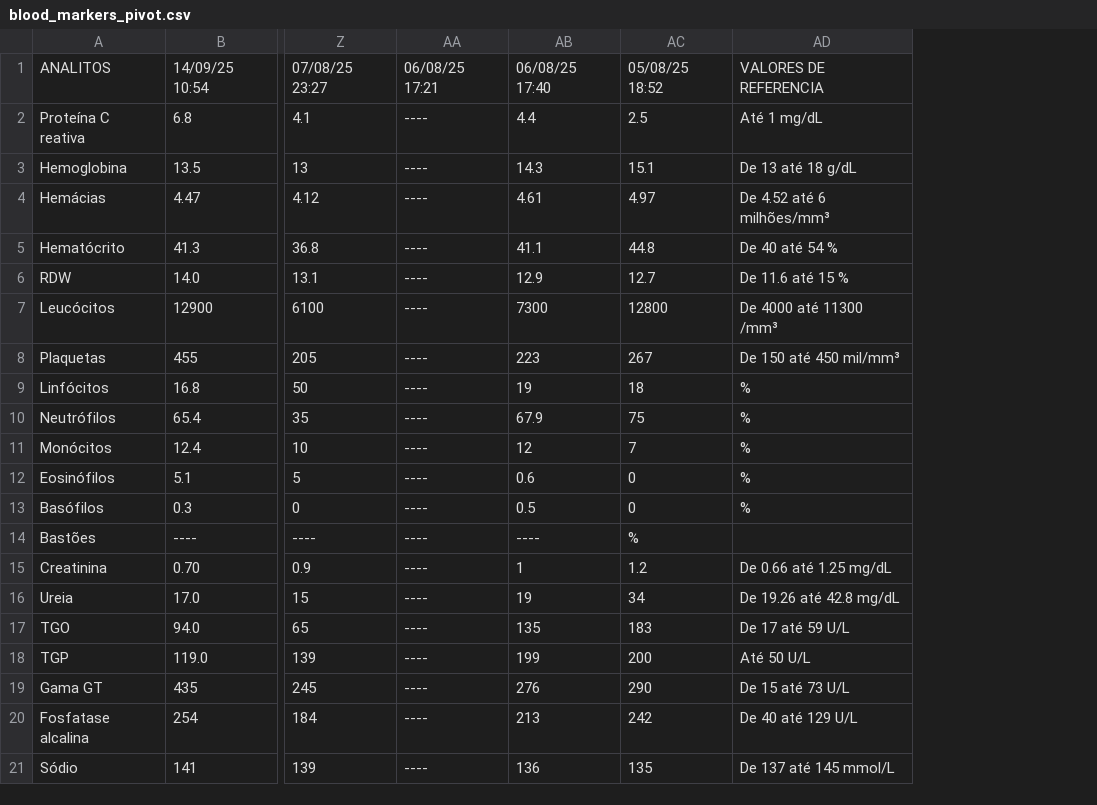
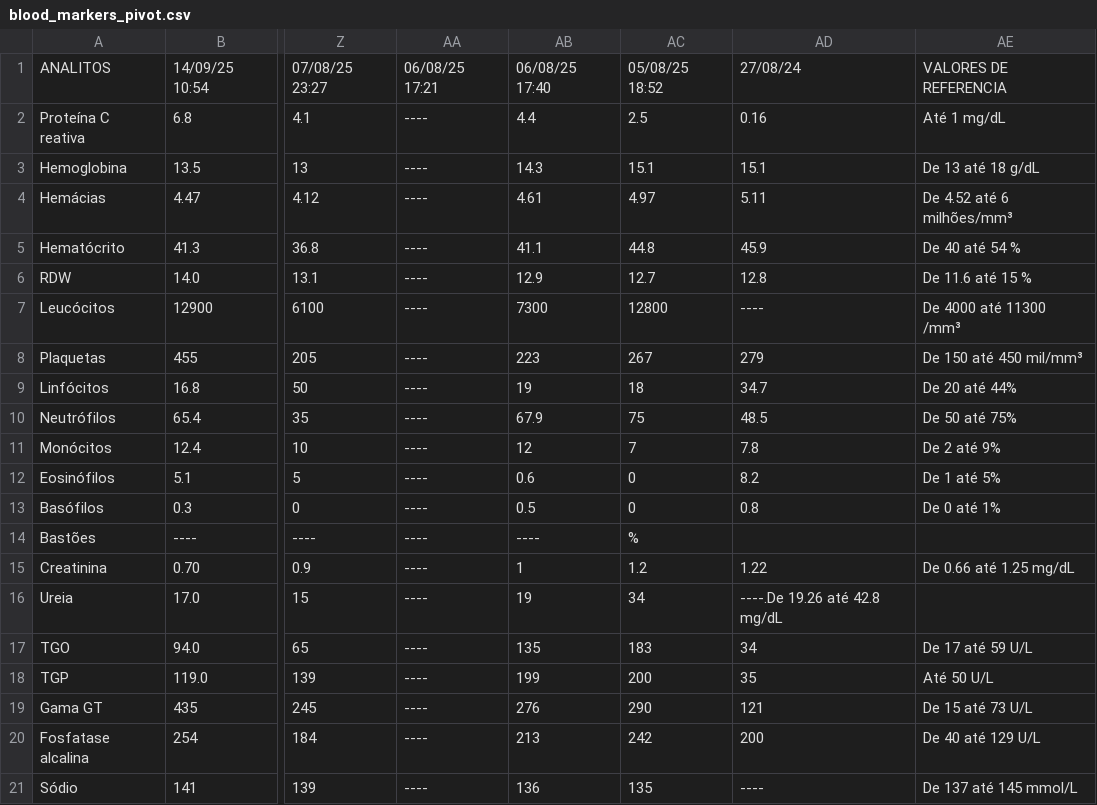
Before and after one commit to ronaldokun/maladie, a CSV file: blood_markers_pivot.csv, drawn as a sheet; only a part is shown, gaps mark what is left out; addresses are those after the commit; the diff names each change by its address in the sheet, - before the commit and + after, or states it on an @@ line.

Commit message:
Update blood markers data with new measurements and correct values

```diff
--- a/blood_markers_pivot.csv
+++ b/blood_markers_pivot.csv
+column AD, rows 1-21: 27/08/24 | 0.16 | 15.1 | 5.11 | 45.9 | 12.8 | ---- | 279 | 34.7 | 48.5 | 7.8 | 8.2 | 0.8 |  | 1.22 | ----.De 19.26 até 42.8 mg/dL | 34 | 35 | 121 | 200 | ----
-AE9: %
+AE9: De 20 até 44%
-AE10: %
+AE10: De 50 até 75%
-AE11: %
+AE11: De 2 até 9%
-AE12: %
+AE12: De 1 até 5%
-AE13: %
+AE13: De 0 até 1%
-AE16: De 19.26 até 42.8 mg/dL
+AE16: (empty)
```
